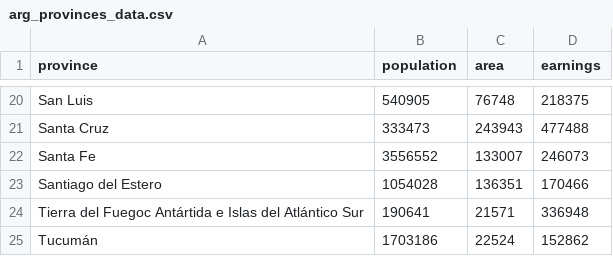
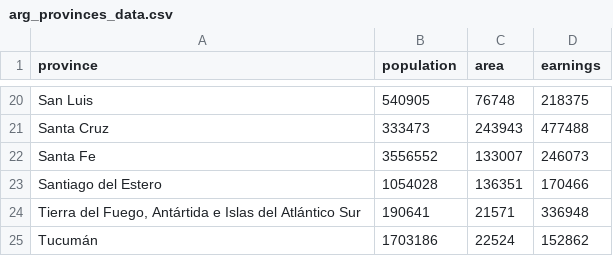
Before and after one commit to ajossorioarana/arg_ham_callsigns, a CSV file: arg_provinces_data.csv, drawn as a sheet; only a part is shown, gaps mark what is left out.

```diff
--- a/arg_provinces_data.csv
+++ b/arg_provinces_data.csv
@@ -23,3 +23,3 @@ Santa Fe;3556552;133007;246073
 Santiago del Estero;1054028;136351;170466
-Tierra del Fuegoc Antártida e Islas del Atlántico Sur;190641;21571;336948
+Tierra del Fuego, Antártida e Islas del Atlántico Sur;190641;21571;336948
 Tucumán;1703186;22524;152862
```
Also changed, not shown: 1 other file.
